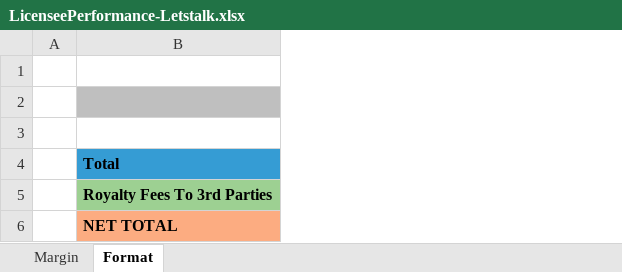
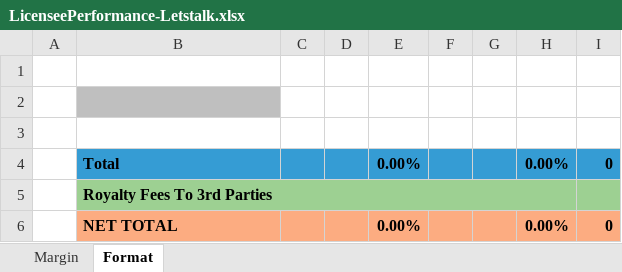
Before and after one commit to starixvn/nap-automail_Fanex.DW.AutoMailReport.ServiceNew, an Excel workbook: DHWL/src/Fanex.DailyDHWL.Executing/Templates/LicenseePerformance-Letstalk.xlsx, sheet Format, drawn as a sheet; values as stored, in another font and other column widths than the file's, no borders; the diff names each change by its address in the sheet, - before the commit and + after, or states it on an @@ line.

Commit message:
20210631 - Letstalk - Licensee Performance By Product Report

```diff
--- a/DHWL/src/Fanex.DailyDHWL.Executing/Templates/LicenseePerformance-Letstalk.xlsx (sheet Format)
+++ b/DHWL/src/Fanex.DailyDHWL.Executing/Templates/LicenseePerformance-Letstalk.xlsx (sheet Format)
+column C, empty
+column D, empty
+column E, rows 4-6: 0.00% |  | 0.00%
+column F, empty
+column G, empty
+column H, rows 4-6: 0.00% |  | 0.00%
+column I, rows 4-6: 0 |  | 0
+B5:H5 merged
```
Also changed, not shown: sheet Margin, 54 other files.
